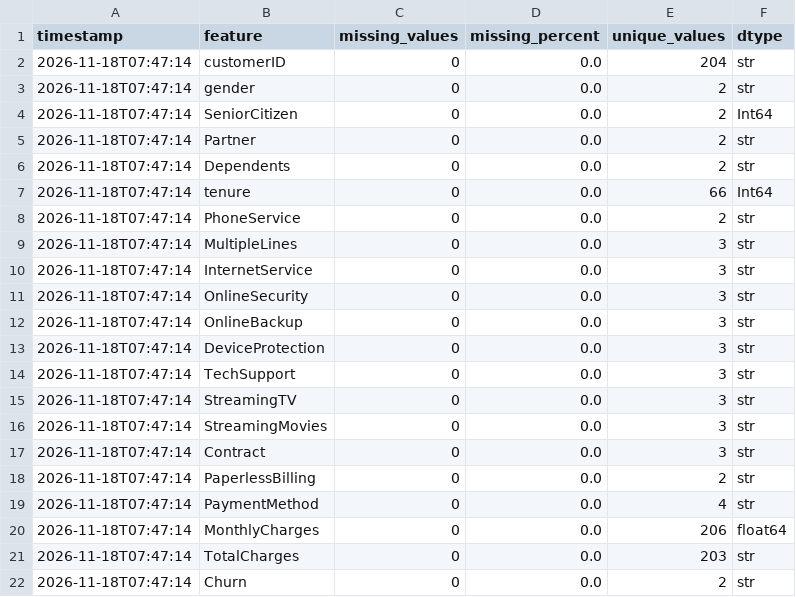
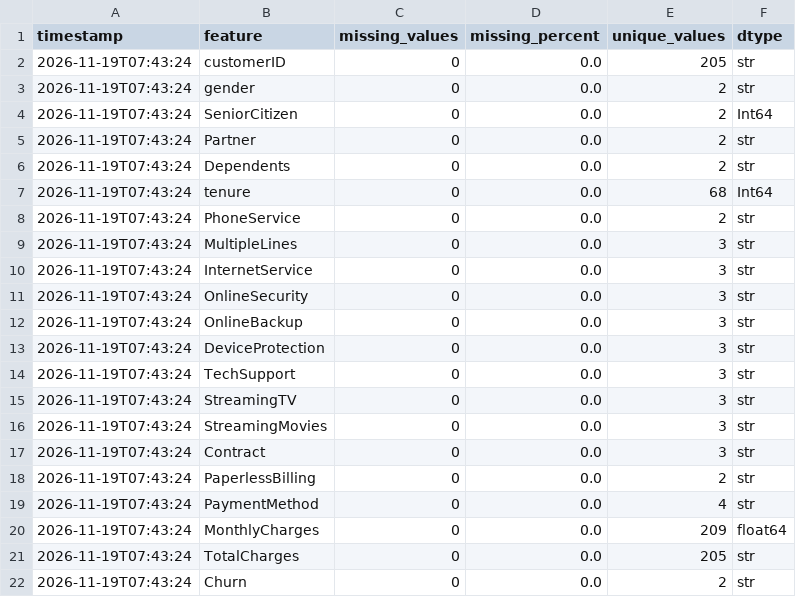
Before and after one commit to vmewara/ModelGuard, a CSV file: modelguard_data_quality_report.csv, drawn as a sheet.

```diff
--- a/modelguard_data_quality_report.csv
+++ b/modelguard_data_quality_report.csv
@@ -1,22 +1,22 @@
 timestamp,feature,missing_values,missing_percent,unique_values,dtype
-2026-11-18T07:47:14,customerID,0,0.0,204,str
-2026-11-18T07:47:14,gender,0,0.0,2,str
-2026-11-18T07:47:14,SeniorCitizen,0,0.0,2,Int64
-2026-11-18T07:47:14,Partner,0,0.0,2,str
-2026-11-18T07:47:14,Dependents,0,0.0,2,str
-2026-11-18T07:47:14,tenure,0,0.0,66,Int64
-2026-11-18T07:47:14,PhoneService,0,0.0,2,str
-2026-11-18T07:47:14,MultipleLines,0,0.0,3,str
-2026-11-18T07:47:14,InternetService,0,0.0,3,str
-2026-11-18T07:47:14,OnlineSecurity,0,0.0,3,str
-2026-11-18T07:47:14,OnlineBackup,0,0.0,3,str
-2026-11-18T07:47:14,DeviceProtection,0,0.0,3,str
-2026-11-18T07:47:14,TechSupport,0,0.0,3,str
-2026-11-18T07:47:14,StreamingTV,0,0.0,3,str
-2026-11-18T07:47:14,StreamingMovies,0,0.0,3,str
-2026-11-18T07:47:14,Contract,0,0.0,3,str
-2026-11-18T07:47:14,PaperlessBilling,0,0.0,2,str
-2026-11-18T07:47:14,PaymentMethod,0,0.0,4,str
-2026-11-18T07:47:14,MonthlyCharges,0,0.0,206,float64
-2026-11-18T07:47:14,TotalCharges,0,0.0,203,str
-2026-11-18T07:47:14,Churn,0,0.0,2,str
+2026-11-19T07:43:24,customerID,0,0.0,205,str
+2026-11-19T07:43:24,gender,0,0.0,2,str
+2026-11-19T07:43:24,SeniorCitizen,0,0.0,2,Int64
+2026-11-19T07:43:24,Partner,0,0.0,2,str
+2026-11-19T07:43:24,Dependents,0,0.0,2,str
+2026-11-19T07:43:24,tenure,0,0.0,68,Int64
+2026-11-19T07:43:24,PhoneService,0,0.0,2,str
+2026-11-19T07:43:24,MultipleLines,0,0.0,3,str
+2026-11-19T07:43:24,InternetService,0,0.0,3,str
+2026-11-19T07:43:24,OnlineSecurity,0,0.0,3,str
+2026-11-19T07:43:24,OnlineBackup,0,0.0,3,str
+2026-11-19T07:43:24,DeviceProtection,0,0.0,3,str
+2026-11-19T07:43:24,TechSupport,0,0.0,3,str
+2026-11-19T07:43:24,StreamingTV,0,0.0,3,str
+2026-11-19T07:43:24,StreamingMovies,0,0.0,3,str
+2026-11-19T07:43:24,Contract,0,0.0,3,str
+2026-11-19T07:43:24,PaperlessBilling,0,0.0,2,str
+2026-11-19T07:43:24,PaymentMethod,0,0.0,4,str
+2026-11-19T07:43:24,MonthlyCharges,0,0.0,209,float64
+2026-11-19T07:43:24,TotalCharges,0,0.0,205,str
+2026-11-19T07:43:24,Churn,0,0.0,2,str
```
Also changed, not shown: data/simulated_current.csv, modelguard_alerts.csv, 5 other files.
